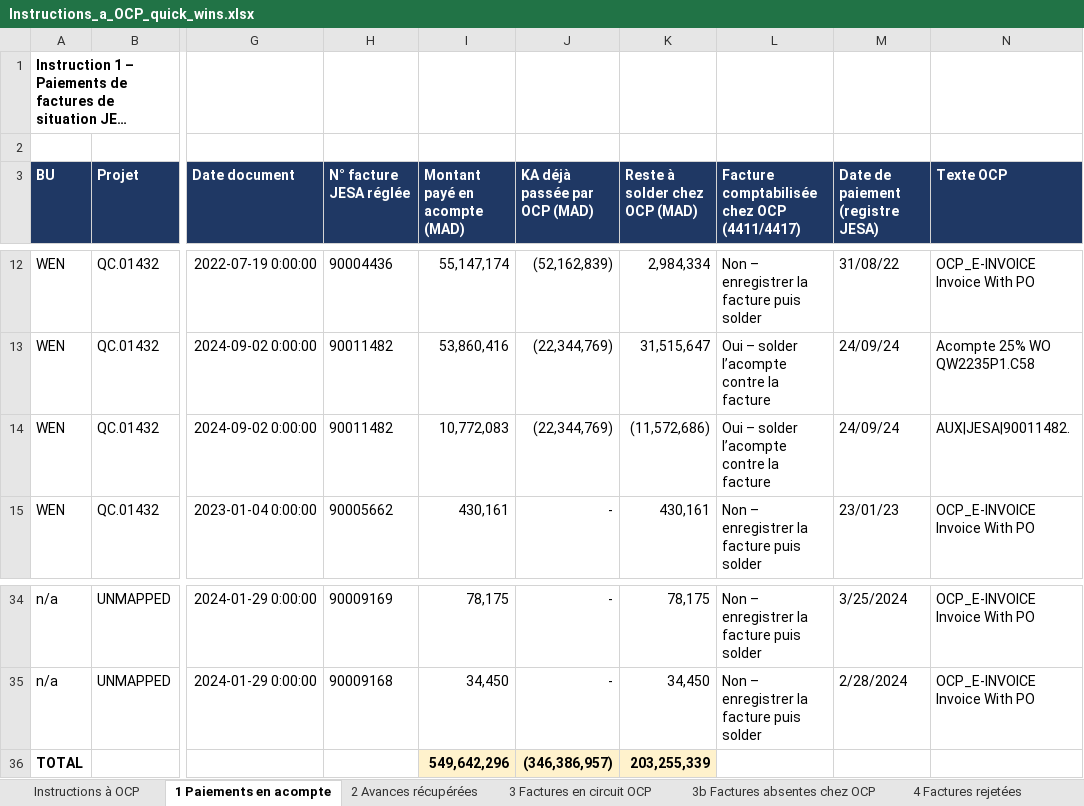
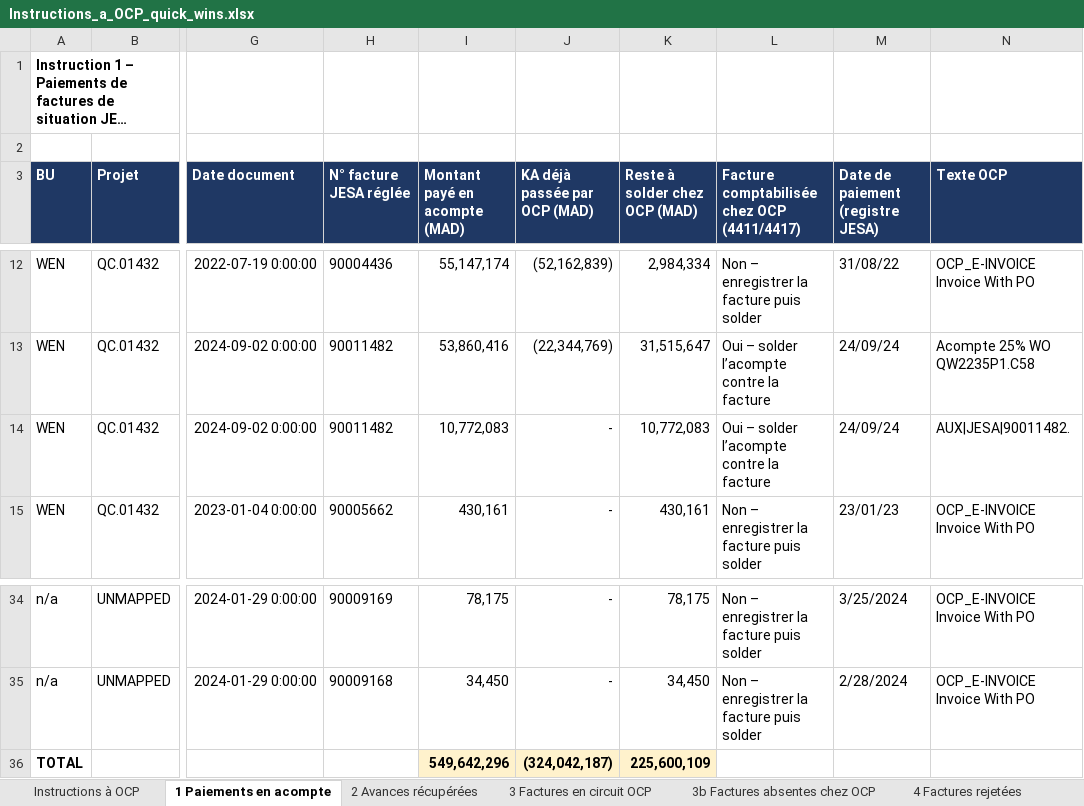
Before and after one commit to cherkaouihassan-art/Skills-Repo, an Excel workbook: OCP_SA_reconciliation_Sep2026/FR/Instructions_a_OCP_quick_wins.xlsx, sheet 1 Paiements en acompte, drawn as a sheet; only a part is shown, gaps mark what is left out; long unchanged cells end in …; values as stored, in another font and other column widths than the file's, no borders; charts and pictures not drawn; the diff names each change by its address in the sheet, - before the commit and + after, or states it on an @@ line.

```diff
--- a/OCP_SA_reconciliation_Sep2026/FR/Instructions_a_OCP_quick_wins.xlsx (sheet 1 Paiements en acompte)
+++ b/OCP_SA_reconciliation_Sep2026/FR/Instructions_a_OCP_quick_wins.xlsx (sheet 1 Paiements en acompte)
-J14 (KA déjà passée par OCP (MAD)): (22,344,769)
+J14 (KA déjà passée par OCP (MAD)): -
-K14 (Reste à solder chez OCP (MAD)): (11,572,686)
+K14 (Reste à solder chez OCP (MAD)): 10,772,083
-J36 (KA déjà passée par OCP (MAD)): (346,386,957)
+J36 (KA déjà passée par OCP (MAD)): (324,042,187)
-K36 (Reste à solder chez OCP (MAD)): 203,255,339
+K36 (Reste à solder chez OCP (MAD)): 225,600,109
```
Also changed, not shown: sheet 6b Payées mais ouvertes 4411, sheet Instructions à OCP, OCP_SA_reconciliation_Sep2026/FR/Actions_correctives_par_BU_30-09-2026.xlsx, OCP_SA_reconciliation_Sep2026/FR/Instructions_a_OCP_quick_wins_perimetre.xlsx, 1 other file.
